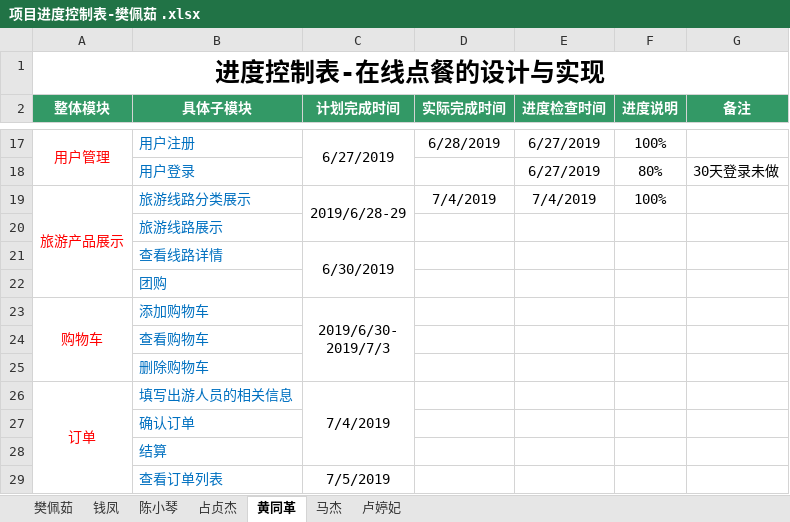
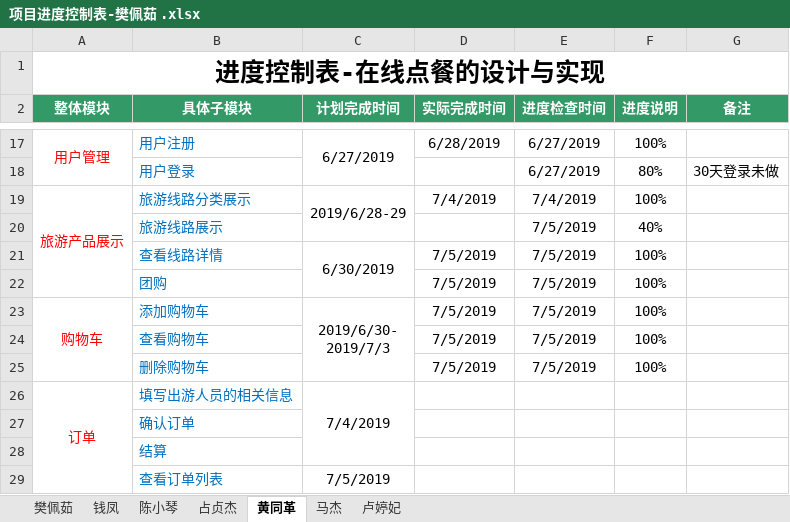
Before and after one commit to hgkj-rj-02/hgkj_02, an Excel workbook: 樊佩茹/项目进度控制表-樊佩茹 .xlsx, sheet 黄同革, drawn as a sheet; only a part is shown, gaps mark what is left out; values as stored, in another font and other column widths than the file's, no borders; the diff names each change by its address in the sheet, - before the commit and + after, or states it on an @@ line.

Commit message:
htg

```diff
--- a/樊佩茹/项目进度控制表-樊佩茹 .xlsx (sheet 黄同革)
+++ b/樊佩茹/项目进度控制表-樊佩茹 .xlsx (sheet 黄同革)
-E20:E25 (进度检查时间): (empty)
+E20:E25 (进度检查时间): 7/5/2019
-F20 (进度说明): (empty)
+F20 (进度说明): 40%
-D21:D25 (实际完成时间): (empty)
+D21:D25 (实际完成时间): 7/5/2019
-F21:F25 (进度说明): (empty)
+F21:F25 (进度说明): 100%
```
